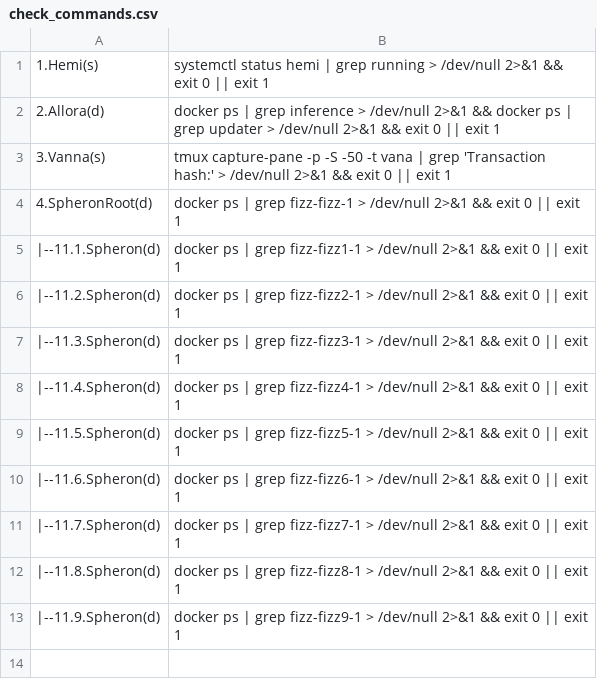
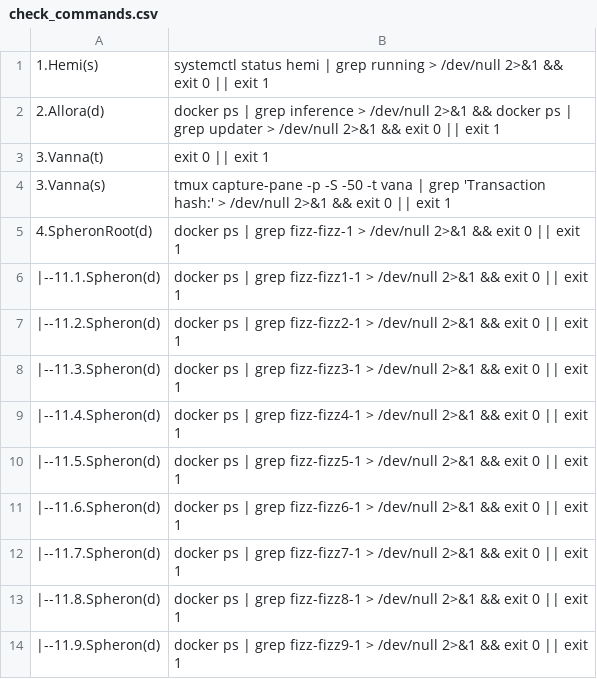
Before and after one commit to repchinskiy/cryptologo, a CSV file: check_commands.csv, drawn as a sheet.

Commit message:
Update check_commands.csv

```diff
--- a/check_commands.csv
+++ b/check_commands.csv
@@ -2,2 +2,3 @@
 2.Allora(d);docker ps | grep inference > /dev/null 2>&1 && docker ps | grep updater > /dev/null 2>&1 && exit 0 || exit 1
+3.Vanna(t);exit 0 || exit 1
 3.Vanna(s);tmux capture-pane -p -S -50 -t vana | grep 'Transaction hash:' > /dev/null 2>&1 && exit 0 || exit 1
```
